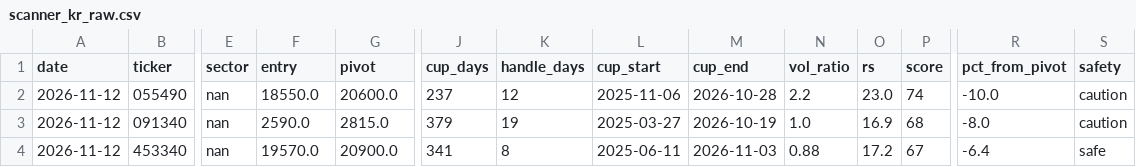
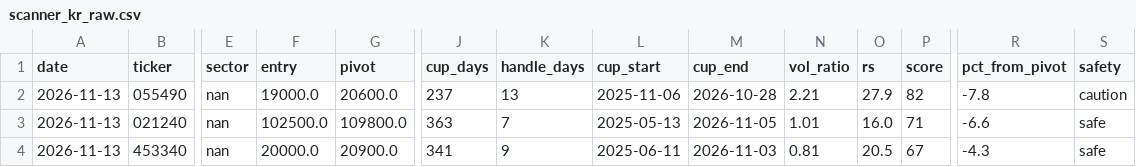
Before and after one commit to sosonamso/engi_stock_ai, a CSV file: scanner_kr_raw.csv, drawn as a sheet; only a part is shown, gaps mark what is left out; removed rows and columns are numbered as before the commit, all else as after; rows hold the shown columns only; the diff names each change by its address in the sheet, - before the commit and + after, or states it on an @@ line.

```diff
--- a/scanner_kr_raw.csv
+++ b/scanner_kr_raw.csv
-A2 (date): 2026-11-12
+A2 (date): 2026-11-13
-F2 (entry): 18550.0
+F2 (entry): 19000.0
-K2 (handle_days): 12
+K2 (handle_days): 13
-N2 (vol_ratio): 2.2
+N2 (vol_ratio): 2.21
-O2 (rs): 23.0
+O2 (rs): 27.9
-P2 (score): 74
+P2 (score): 82
-R2 (pct_from_pivot): -10.0
+R2 (pct_from_pivot): -7.8
-row 3: 2026-11-12 | 091340 | nan | 2590.0 | 2815.0 | 379 | 19 | 2025-03-27 | 2026-10-19 | 1.0 | 16.9 | 68 | -8.0 | caution
+row 3: 2026-11-13 | 021240 | nan | 102500.0 | 109800.0 | 363 | 7 | 2025-05-13 | 2026-11-05 | 1.01 | 16.0 | 71 | -6.6 | safe
-A4 (date): 2026-11-12
+A4 (date): 2026-11-13
-F4 (entry): 19570.0
+F4 (entry): 20000.0
-K4 (handle_days): 8
+K4 (handle_days): 9
-N4 (vol_ratio): 0.88
+N4 (vol_ratio): 0.81
-O4 (rs): 17.2
+O4 (rs): 20.5
-R4 (pct_from_pivot): -6.4
+R4 (pct_from_pivot): -4.3
```
Also changed, not shown: scanner_kr_all.csv.
